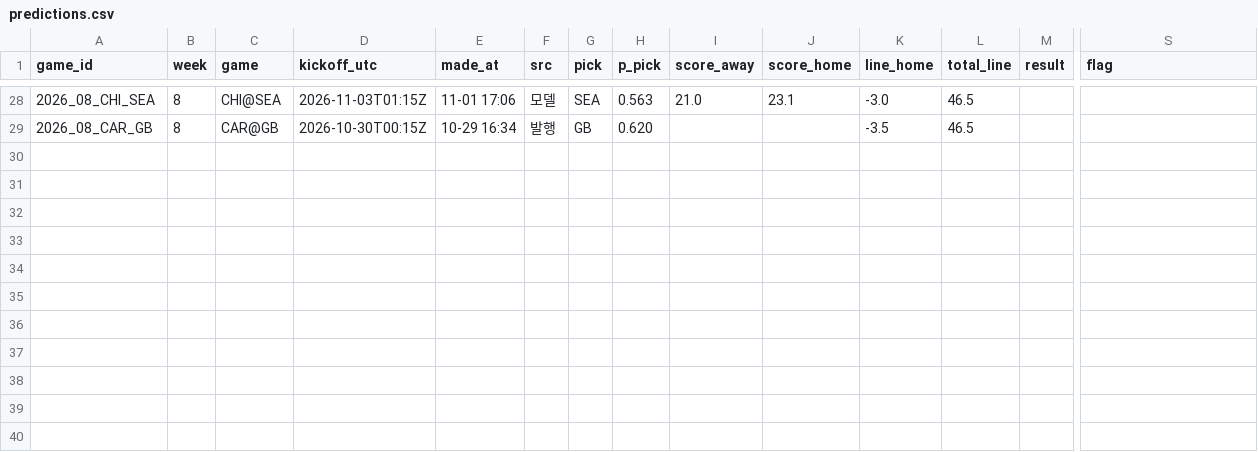
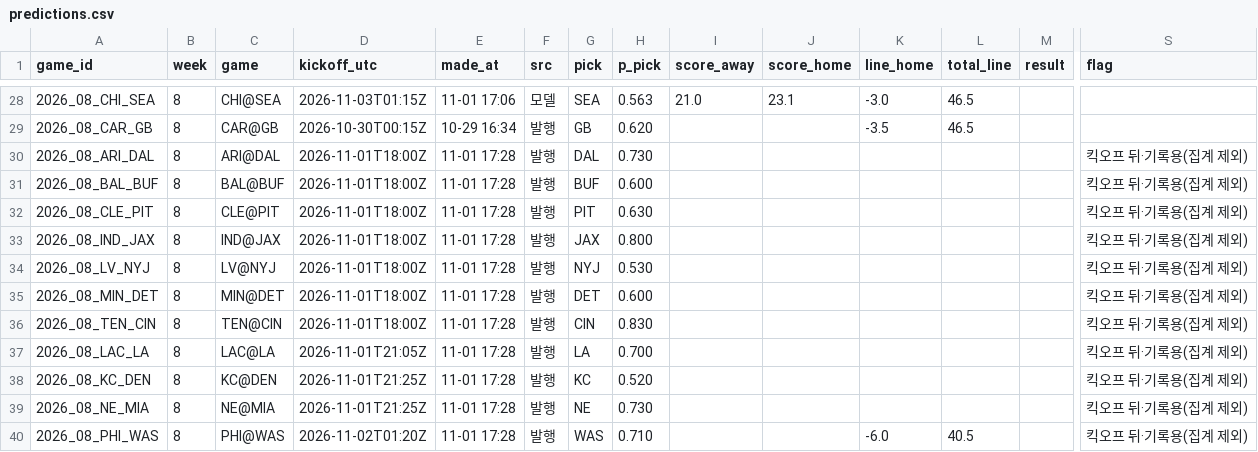
Before and after one commit to hyongdopaulyoon-sketch/hyongdopaulyoon-sketch-nfl-weekly, a CSV file: data/2026-w08/predictions.csv, drawn as a sheet; only a part is shown, gaps mark what is left out; rows hold the shown columns only; the diff names each change by its address in the sheet, - before the commit and + after, or states it on an @@ line.

```diff
--- a/data/2026-w08/predictions.csv
+++ b/data/2026-w08/predictions.csv
+row 30: 2026_08_ARI_DAL | 8 | ARI@DAL | 2026-11-01T18:00Z | 11-01 17:28 | 발행 | DAL | 0.730 |  |  |  |  |  | 킥오프 뒤·기록용(집계 제외)
+row 31: 2026_08_BAL_BUF | 8 | BAL@BUF | 2026-11-01T18:00Z | 11-01 17:28 | 발행 | BUF | 0.600 |  |  |  |  |  | 킥오프 뒤·기록용(집계 제외)
+row 32: 2026_08_CLE_PIT | 8 | CLE@PIT | 2026-11-01T18:00Z | 11-01 17:28 | 발행 | PIT | 0.630 |  |  |  |  |  | 킥오프 뒤·기록용(집계 제외)
+row 33: 2026_08_IND_JAX | 8 | IND@JAX | 2026-11-01T18:00Z | 11-01 17:28 | 발행 | JAX | 0.800 |  |  |  |  |  | 킥오프 뒤·기록용(집계 제외)
+row 34: 2026_08_LV_NYJ | 8 | LV@NYJ | 2026-11-01T18:00Z | 11-01 17:28 | 발행 | NYJ | 0.530 |  |  |  |  |  | 킥오프 뒤·기록용(집계 제외)
+row 35: 2026_08_MIN_DET | 8 | MIN@DET | 2026-11-01T18:00Z | 11-01 17:28 | 발행 | DET | 0.600 |  |  |  |  |  | 킥오프 뒤·기록용(집계 제외)
+row 36: 2026_08_TEN_CIN | 8 | TEN@CIN | 2026-11-01T18:00Z | 11-01 17:28 | 발행 | CIN | 0.830 |  |  |  |  |  | 킥오프 뒤·기록용(집계 제외)
+row 37: 2026_08_LAC_LA | 8 | LAC@LA | 2026-11-01T21:05Z | 11-01 17:28 | 발행 | LA | 0.700 |  |  |  |  |  | 킥오프 뒤·기록용(집계 제외)
+row 38: 2026_08_KC_DEN | 8 | KC@DEN | 2026-11-01T21:25Z | 11-01 17:28 | 발행 | KC | 0.520 |  |  |  |  |  | 킥오프 뒤·기록용(집계 제외)
+row 39: 2026_08_NE_MIA | 8 | NE@MIA | 2026-11-01T21:25Z | 11-01 17:28 | 발행 | NE | 0.730 |  |  |  |  |  | 킥오프 뒤·기록용(집계 제외)
+row 40: 2026_08_PHI_WAS | 8 | PHI@WAS | 2026-11-02T01:20Z | 11-01 17:28 | 발행 | WAS | 0.710 |  |  | -6.0 | 40.5 |  | 킥오프 뒤·기록용(집계 제외)
```
Also changed, not shown: board/links.csv, 8 other files.
